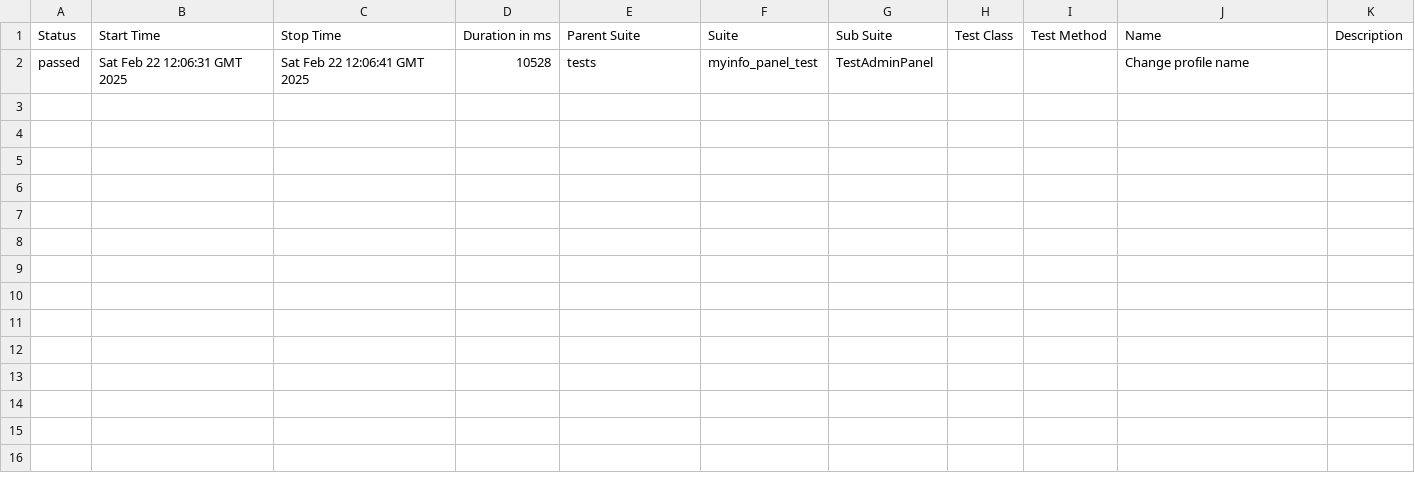
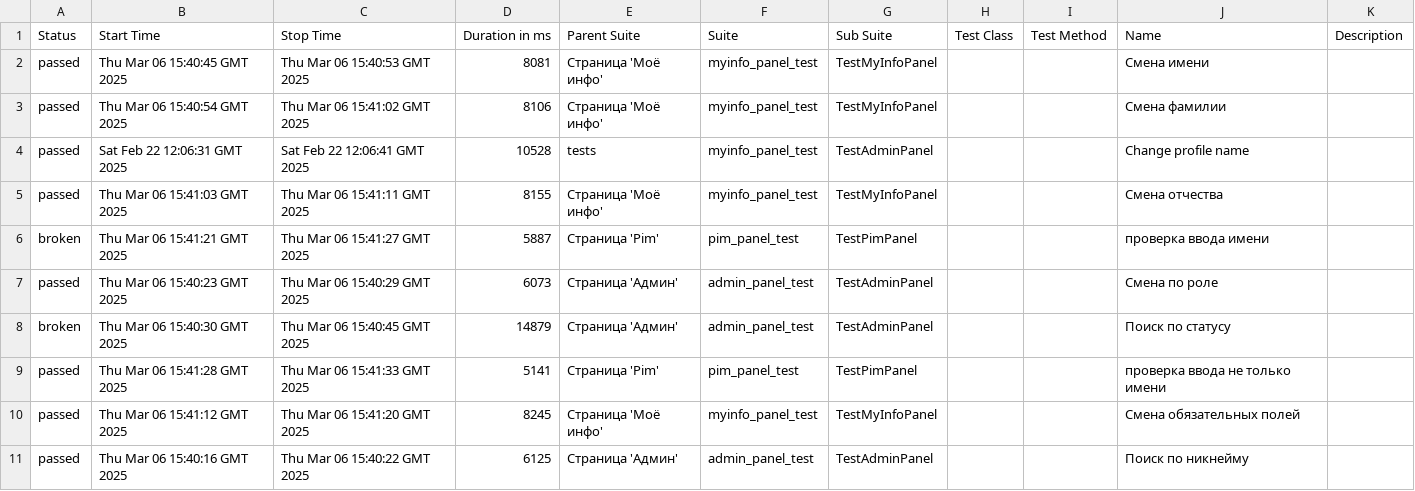
Before and after one commit to TGCodi/Practice, a CSV file: data/suites.csv, drawn as a sheet.

```diff
--- a/data/suites.csv
+++ b/data/suites.csv
@@ -1,2 +1,11 @@
 "Status","Start Time","Stop Time","Duration in ms","Parent Suite","Suite","Sub Suite","Test Class","Test Method","Name","Description"
+"passed","Thu Mar 06 15:40:45 GMT 2025","Thu Mar 06 15:40:53 GMT 2025","8081","Страница 'Моё инфо'","myinfo_panel_test","TestMyInfoPanel","","","Смена имени",""
+"passed","Thu Mar 06 15:40:54 GMT 2025","Thu Mar 06 15:41:02 GMT 2025","8106","Страница 'Моё инфо'","myinfo_panel_test","TestMyInfoPanel","","","Смена фамилии",""
 "passed","Sat Feb 22 12:06:31 GMT 2025","Sat Feb 22 12:06:41 GMT 2025","10528","tests","myinfo_panel_test","TestAdminPanel","","","Change profile name",""
+"passed","Thu Mar 06 15:41:03 GMT 2025","Thu Mar 06 15:41:11 GMT 2025","8155","Страница 'Моё инфо'","myinfo_panel_test","TestMyInfoPanel","","","Смена отчества",""
+"broken","Thu Mar 06 15:41:21 GMT 2025","Thu Mar 06 15:41:27 GMT 2025","5887","Страница 'Pim'","pim_panel_test","TestPimPanel","","","проверка ввода имени",""
+"passed","Thu Mar 06 15:40:23 GMT 2025","Thu Mar 06 15:40:29 GMT 2025","6073","Страница 'Админ'","admin_panel_test","TestAdminPanel","","","Смена по роле",""
+"broken","Thu Mar 06 15:40:30 GMT 2025","Thu Mar 06 15:40:45 GMT 2025","14879","Страница 'Админ'","admin_panel_test","TestAdminPanel","","","Поиск по статусу",""
+"passed","Thu Mar 06 15:41:28 GMT 2025","Thu Mar 06 15:41:33 GMT 2025","5141","Страница 'Pim'","pim_panel_test","TestPimPanel","","","проверка ввода не только имени ",""
+"passed","Thu Mar 06 15:41:12 GMT 2025","Thu Mar 06 15:41:20 GMT 2025","8245","Страница 'Моё инфо'","myinfo_panel_test","TestMyInfoPanel","","","Смена обязательных полей",""
+"passed","Thu Mar 06 15:40:16 GMT 2025","Thu Mar 06 15:40:22 GMT 2025","6125","Страница 'Админ'","admin_panel_test","TestAdminPanel","","","Поиск по никнейму",""
```
Also changed, not shown: 43 other files.
